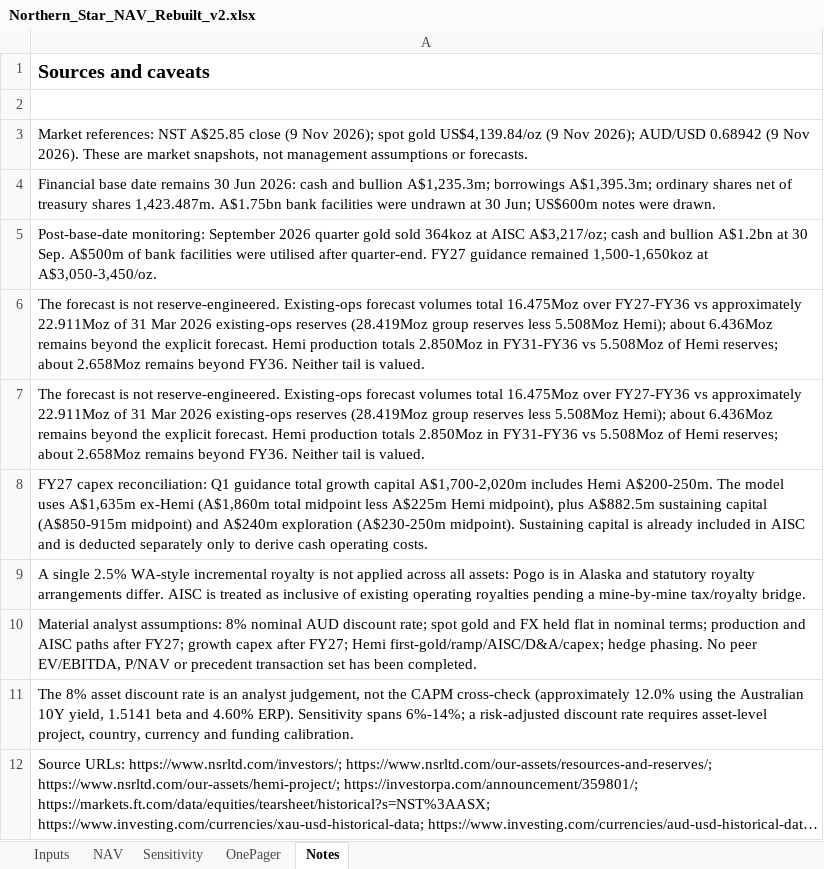
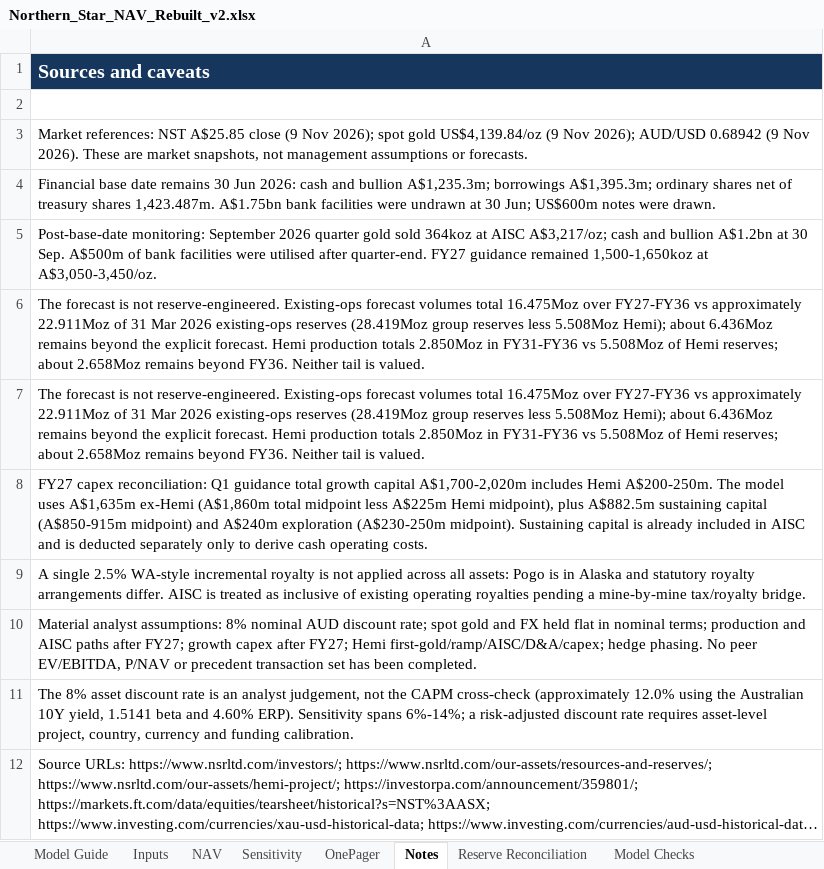
Before and after one commit to ThymeCapsule/investment-banking-portfolio, an Excel workbook: valuation-case-studies/northern-star-resources/Northern_Star_NAV_Rebuilt_v2.xlsx, sheet Notes, drawn as a sheet; long unchanged cells end in …; values as stored, in another font and other column widths than the file's, no borders; the diff names each change by its address in the sheet, - before the commit and + after, or states it on an @@ line.

```diff
--- a/valuation-case-studies/northern-star-resources/Northern_Star_NAV_Rebuilt_v2.xlsx (sheet Notes)
+++ b/valuation-case-studies/northern-star-resources/Northern_Star_NAV_Rebuilt_v2.xlsx (sheet Notes)
+sheet tab: Model Guide
+sheet tab: Reserve Reconciliation
+sheet tab: Model Checks
@@ A1 fill: none → #17365D, text colour: black → #FFFFFF @@
```
Also changed, not shown: sheet Inputs, sheet NAV, sheet OnePager, formulas that keep their value.
